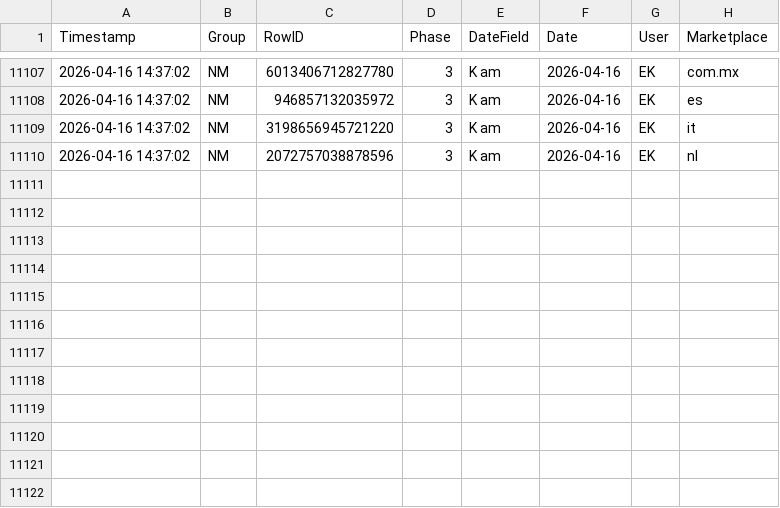
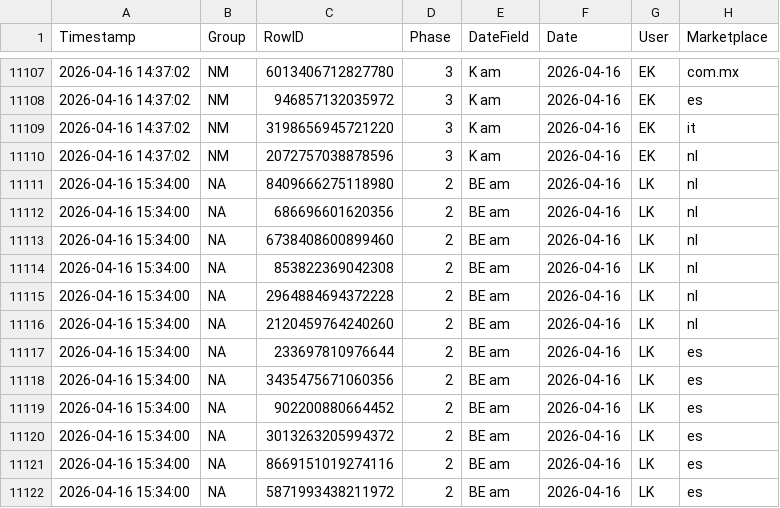
Before and after one commit to fmossig/smartsheet-tracker, a CSV file: tracking_data/change_history.csv, drawn as a sheet; only a part is shown, gaps mark what is left out.

```diff
--- a/tracking_data/change_history.csv
+++ b/tracking_data/change_history.csv
@@ -11110 +11110,13 @@ Timestamp,Group,RowID,Phase,DateField,Date,User,Marketplace
 2026-04-16 14:37:02,NM,2072757038878596,3,K am,2026-04-16,EK,nl
+2026-04-16 15:34:00,NA,8409666275118980,2,BE am,2026-04-16,LK,nl
+2026-04-16 15:34:00,NA,686696601620356,2,BE am,2026-04-16,LK,nl
+2026-04-16 15:34:00,NA,6738408600899460,2,BE am,2026-04-16,LK,nl
+2026-04-16 15:34:00,NA,853822369042308,2,BE am,2026-04-16,LK,nl
+2026-04-16 15:34:00,NA,2964884694372228,2,BE am,2026-04-16,LK,nl
+2026-04-16 15:34:00,NA,2120459764240260,2,BE am,2026-04-16,LK,nl
+2026-04-16 15:34:00,NA,233697810976644,2,BE am,2026-04-16,LK,es
+2026-04-16 15:34:00,NA,3435475671060356,2,BE am,2026-04-16,LK,es
+2026-04-16 15:34:00,NA,902200880664452,2,BE am,2026-04-16,LK,es
+2026-04-16 15:34:00,NA,3013263205994372,2,BE am,2026-04-16,LK,es
+2026-04-16 15:34:00,NA,8669151019274116,2,BE am,2026-04-16,LK,es
+2026-04-16 15:34:00,NA,5871993438211972,2,BE am,2026-04-16,LK,es
```
Also changed, not shown: 1 other file.
